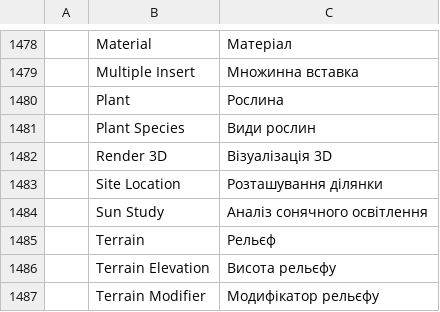
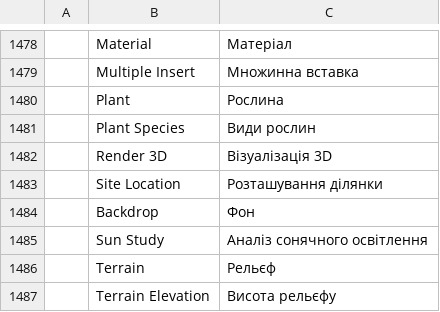
Before and after one commit to andydhamm/cadcraft-arch3d, a TSV file: crates/ui-egui/src/i18n/uk.tsv, drawn as a sheet; only a part is shown, gaps mark what is left out; the shorter side is filled out with more unchanged rows; the diff names each change by its address in the sheet, - before the commit and + after, or states it on an @@ line.

Commit message:
p14-cmd-backdrop: round 1 (claude-sonnet-a)

```diff
--- a/crates/ui-egui/src/i18n/uk.tsv
+++ b/crates/ui-egui/src/i18n/uk.tsv
+row 1484:  | Backdrop | Фон
```
Also changed, not shown: 2 other files.
